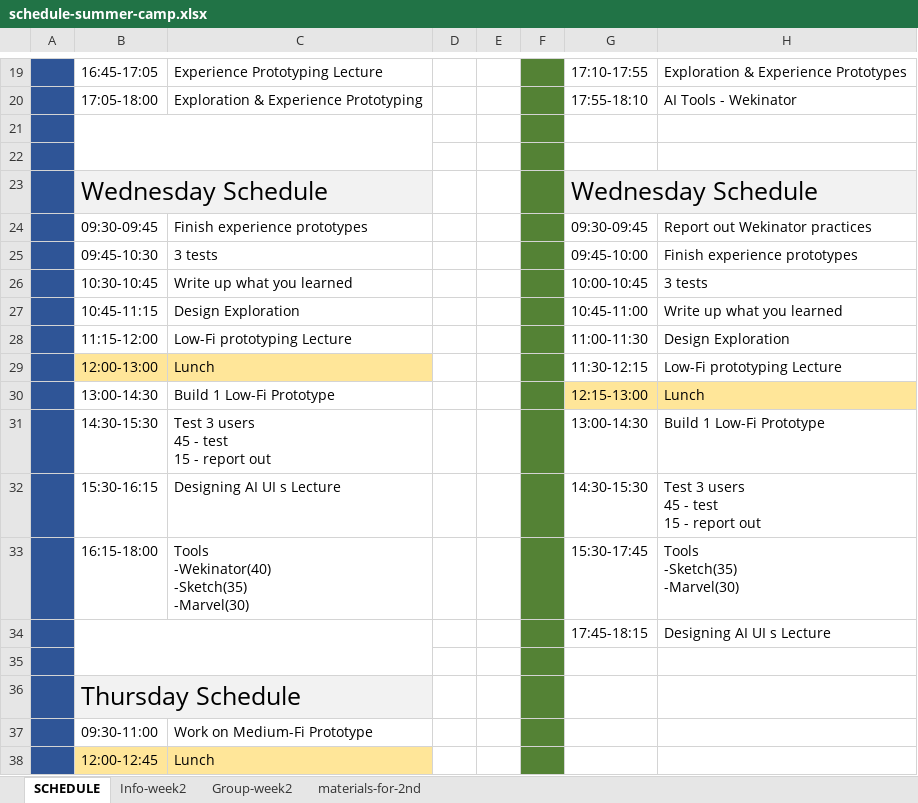
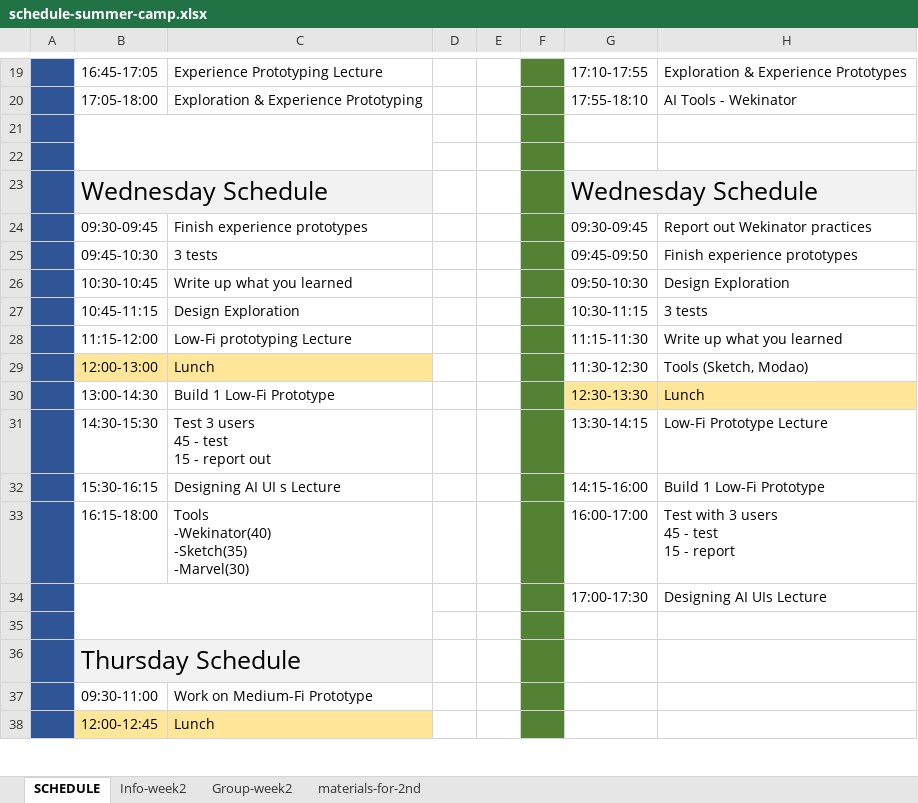
Before and after one commit to china-teaching/viax-summer-2018, an Excel workbook: resources/schedule/schedule-summer-camp.xlsx, sheet SCHEDULE, drawn as a sheet; only a part is shown, gaps mark what is left out; values as stored, in another font and other column widths than the file's, no borders; removed rows and columns are numbered as before the commit, all else as after; ↵ is a line break in a cell; the diff names each change by its address in the sheet, - before the commit and + after, or states it on an @@ line.

Commit message:
Update Wen Schedule

```diff
--- a/resources/schedule/schedule-summer-camp.xlsx (sheet SCHEDULE)
+++ b/resources/schedule/schedule-summer-camp.xlsx (sheet SCHEDULE)
-G25: 09:45-10:00
+G25: 09:45-09:50
-G26: 10:00-10:45
+G26: 09:50-10:30
-H26: 3 tests
+H26: Design Exploration
-G27: 10:45-11:00
+G27: 10:30-11:15
-H27: Write up what you learned
+H27: 3 tests
-G28: 11:00-11:30
+G28: 11:15-11:30
-H28: Design Exploration
+H28: Write up what you learned
-G29: 11:30-12:15
+G29: 11:30-12:30
-H29: Low-Fi prototyping Lecture
+H29: Tools (Sketch, Modao)
-G30: 12:15-13:00
+G30: 12:30-13:30
-G31: 13:00-14:30
+G31: 13:30-14:15
-H31: Build 1 Low-Fi Prototype
+H31: Low-Fi Prototype Lecture
-G32: 14:30-15:30
+G32: 14:15-16:00
-H32: Test 3 users ↵ 45 - test ↵ 15 - report out
+H32: Build 1 Low-Fi Prototype
-G33: 15:30-17:45
+G33: 16:00-17:00
-H33: Tools ↵ -Sketch(35) ↵ -Marvel(30)
+H33: Test with 3 users ↵ 45 - test ↵ 15 - report
-row 34:  |  |  |  |  |  | 17:45-18:15 | Designing AI UI s Lecture
+row 34:  |  |  |  |  |  | 17:00-17:30 | Designing AI UIs Lecture
```
Also changed, not shown: 1 other file.
